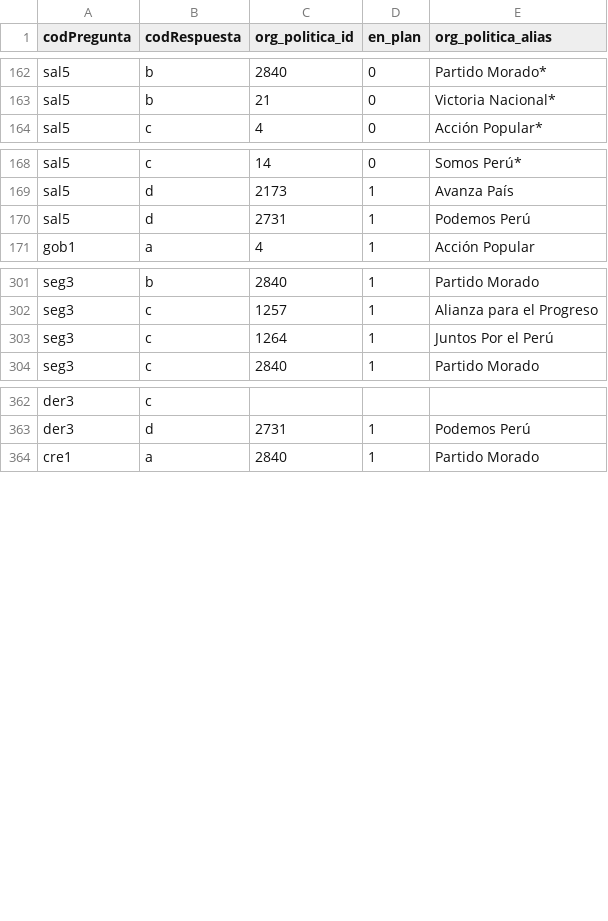
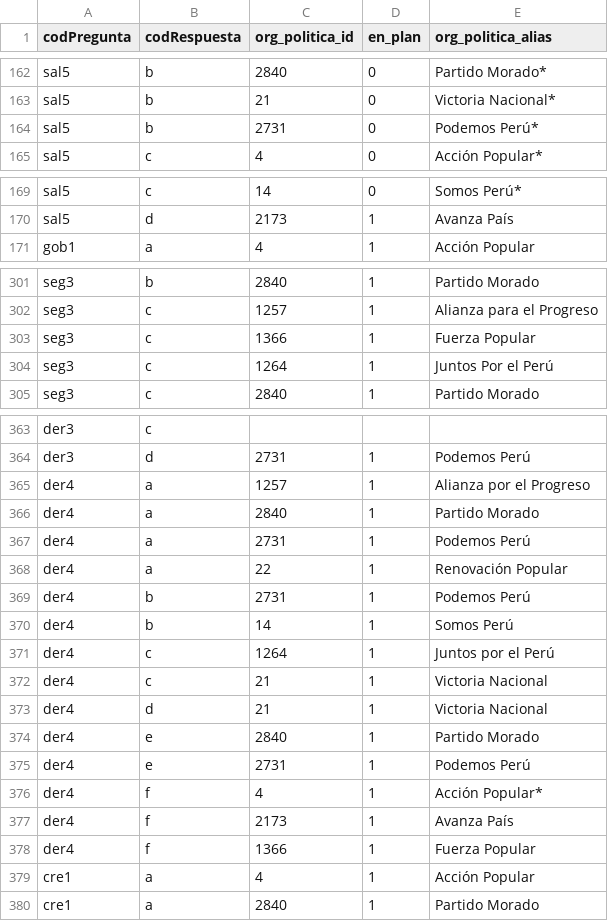
Before and after one commit to openpolitica/open-politica-backend, a CSV file: src/dbtools/partidos_x_respuesta.csv, drawn as a sheet; only a part is shown, gaps mark what is left out; the diff covers the shown part only.

Commit message:
Update data according to original spreadsheet

```diff
--- a/src/dbtools/partidos_x_respuesta.csv
+++ b/src/dbtools/partidos_x_respuesta.csv
@@ -163,2 +163,3 @@ sal5,b,2840,0,Partido Morado*
 sal5,b,21,0,Victoria Nacional*
+sal5,b,2731,0,Podemos Perú*
 sal5,c,4,0,Acción Popular*
@@ -169,3 +170,2 @@ sal5,c,14,0,Somos Perú*
 sal5,d,2173,1,Avanza País
-sal5,d,2731,1,Podemos Perú
 gob1,a,4,1,Acción Popular
@@ -302,2 +302,3 @@ seg3,b,2840,1,Partido Morado
 seg3,c,1257,1,Alianza para el Progreso
+seg3,c,1366,1,Fuerza Popular
 seg3,c,1264,1,Juntos Por el Perú
@@ -363,2 +364,17 @@ der3,c,,,
 der3,d,2731,1,Podemos Perú
+der4,a,1257,1,Alianza por el Progreso
+der4,a,2840,1,Partido Morado
+der4,a,2731,1,Podemos Perú
+der4,a,22,1,Renovación Popular
+der4,b,2731,1,Podemos Perú
+der4,b,14,1,Somos Perú
+der4,c,1264,1,Juntos por el Perú
+der4,c,21,1,Victoria Nacional
+der4,d,21,1,Victoria Nacional
+der4,e,2840,1,Partido Morado
+der4,e,2731,1,Podemos Perú
+der4,f,4,1,Acción Popular*
+der4,f,2173,1,Avanza País
+der4,f,1366,1,Fuerza Popular
+cre1,a,4,1,Acción Popular
 cre1,a,2840,1,Partido Morado
```
Also changed, not shown: 3 edited cells elsewhere in this file, src/dbtools/pregunta.csv, src/dbtools/respuestas.csv.
